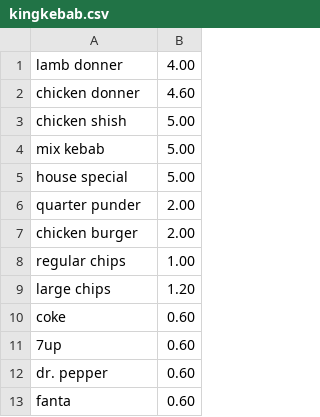
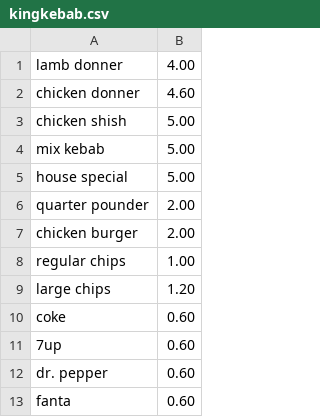
Before and after one commit to makersacademy/takeaway-challenge, a CSV file: lib/menus/kingkebab.csv, drawn as a sheet.

```diff
--- a/lib/menus/kingkebab.csv
+++ b/lib/menus/kingkebab.csv
@@ -5,3 +5,3 @@ mix kebab,5.00
 house special,5.00
-quarter punder,2.00
+quarter pounder,2.00
 chicken burger,2.00
```
Also changed, not shown: 4 other files.
